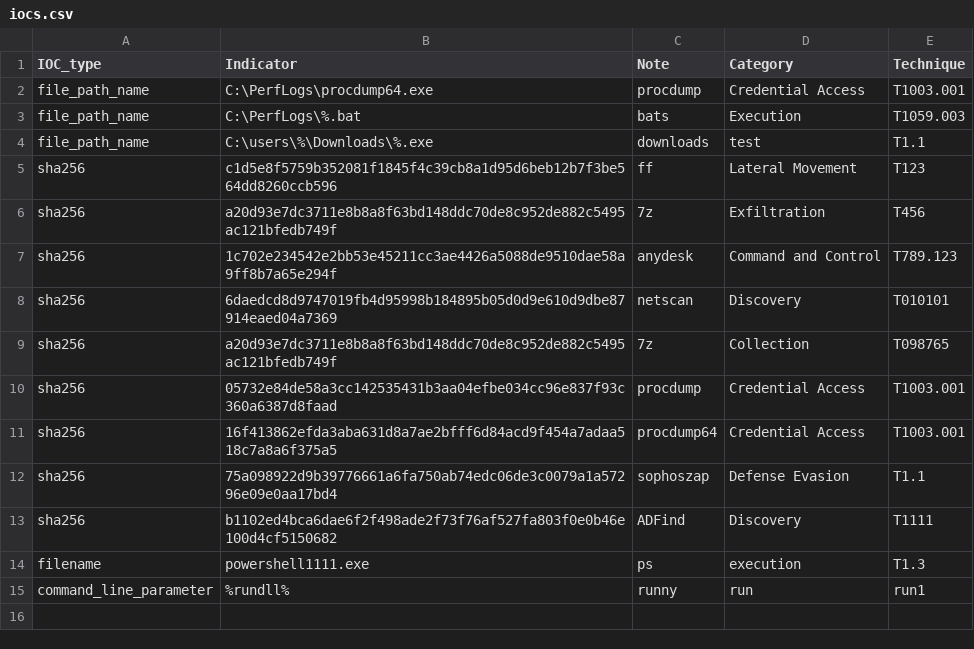
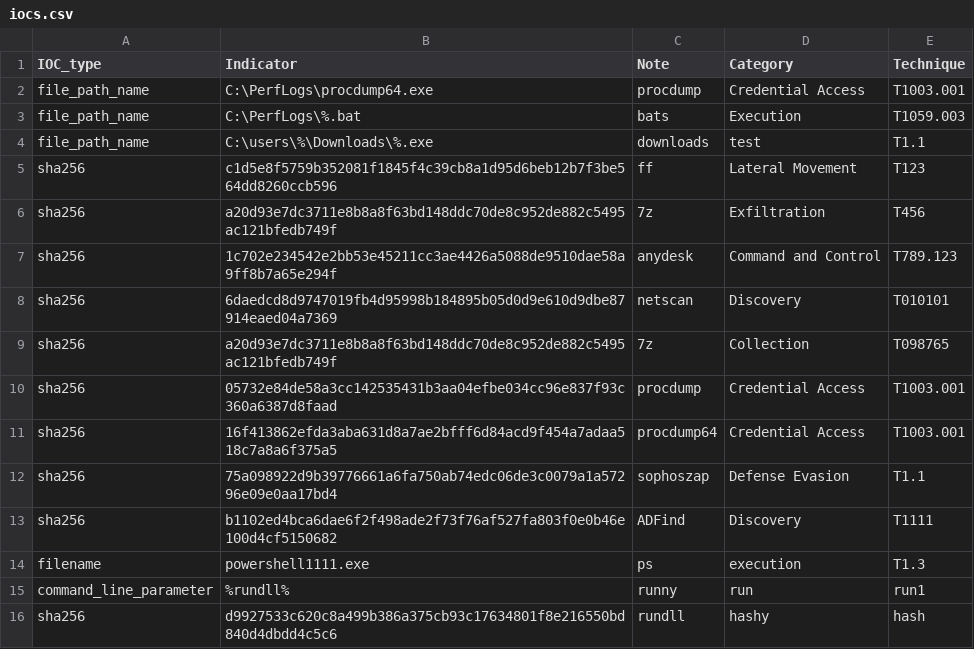
Before and after one commit to SophosRapidResponse/OSQuery, a CSV file: TTPs/REvil/iocs.csv, drawn as a sheet; the diff names each change by its address in the sheet, - before the commit and + after, or states it on an @@ line.

Commit message:
Update iocs.csv

```diff
--- a/TTPs/REvil/iocs.csv
+++ b/TTPs/REvil/iocs.csv
+row 16: sha256 | d9927533c620c8a499b386a375cb93c17634801f8e216550bd840d4dbdd4c5c6 | rundll | hashy | hash
```
